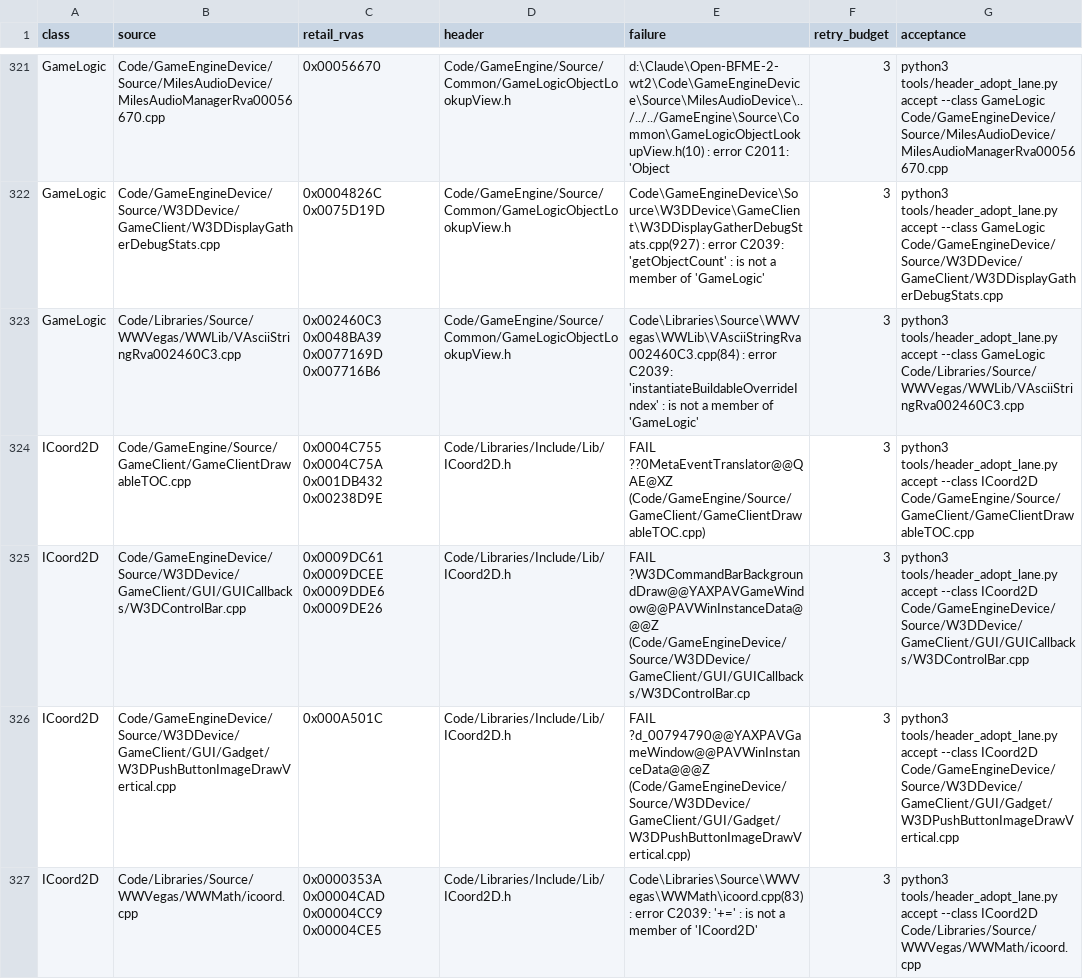
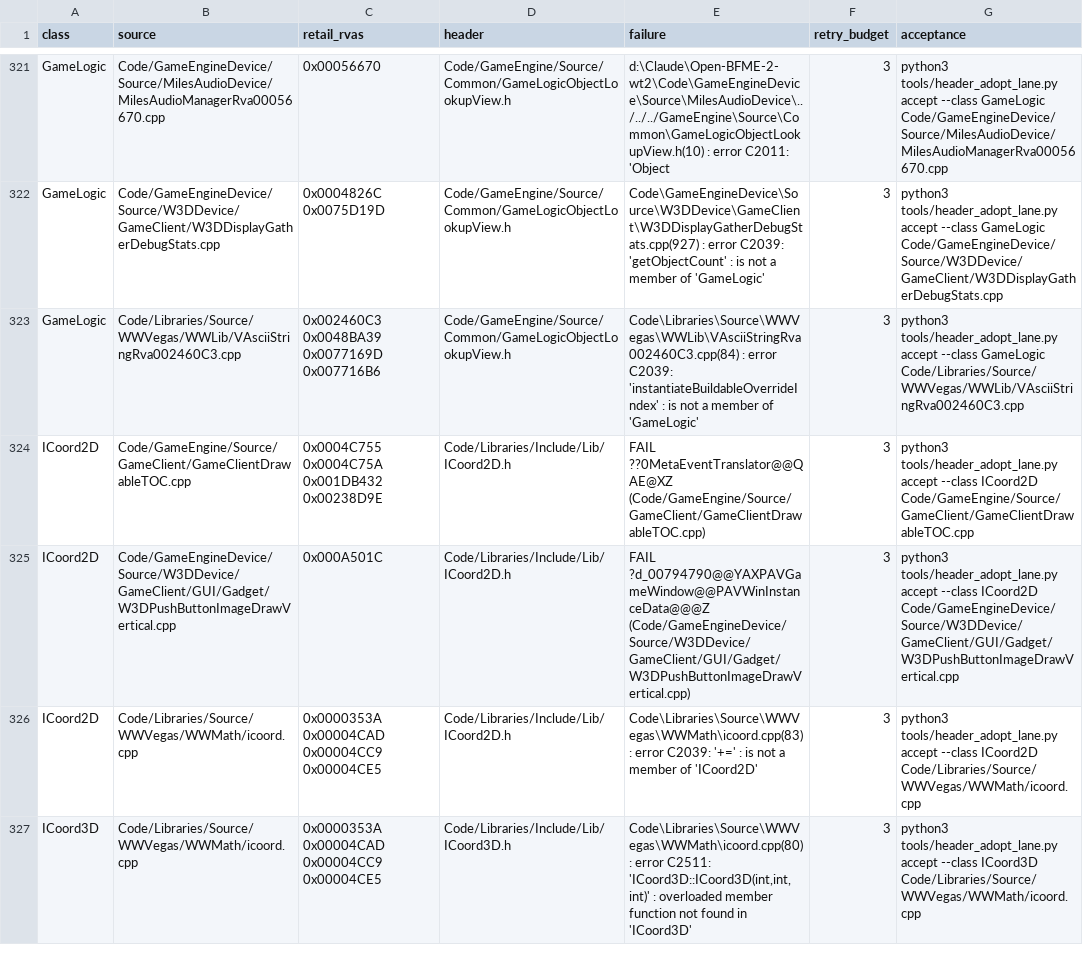
Before and after one commit to McMickey93/Open-BFME-2, a TSV file: reverse/header_queue.tsv, drawn as a sheet; only a part is shown, gaps mark what is left out; the shorter side is filled out with more unchanged rows.

Commit message:
Adopt the coordinate header in control-bar rendering
Verifier-Change: retire one header queue row through normal whole-file header_adopt_lane acceptance.

```diff
--- a/reverse/header_queue.tsv
+++ b/reverse/header_queue.tsv
@@ -324,3 +324,2 @@ GameLogic	Code/Libraries/Source/WWVegas/WWLib/VAsciiStringRva002460C3.cpp	0x0024
 ICoord2D	Code/GameEngine/Source/GameClient/GameClientDrawableTOC.cpp	0x0004C755 0x0004C75A 0x001DB432 0x00238D9E	Code/Libraries/Include/Lib/ICoord2D.h	FAIL ??0MetaEventTranslator@@QAE@XZ (Code/GameEngine/Source/GameClient/GameClientDrawableTOC.cpp)	3	python3 tools/header_adopt_lane.py accept --class ICoord2D Code/GameEngine/Source/GameClient/GameClientDrawableTOC.cpp
-ICoord2D	Code/GameEngineDevice/Source/W3DDevice/GameClient/GUI/GUICallbacks/W3DControlBar.cpp	0x0009DC61 0x0009DCEE 0x0009DDE6 0x0009DE26	Code/Libraries/Include/Lib/ICoord2D.h	FAIL ?W3DCommandBarBackgroundDraw@@YAXPAVGameWindow@@PAVWinInstanceData@@@Z (Code/GameEngineDevice/Source/W3DDevice/GameClient/GUI/GUICallbacks/W3DControlBar.cp	3	python3 tools/header_adopt_lane.py accept --class ICoord2D Code/GameEngineDevice/Source/W3DDevice/GameClient/GUI/GUICallbacks/W3DControlBar.cpp
 ICoord2D	Code/GameEngineDevice/Source/W3DDevice/GameClient/GUI/Gadget/W3DPushButtonImageDrawVertical.cpp	0x000A501C	Code/Libraries/Include/Lib/ICoord2D.h	FAIL ?d_00794790@@YAXPAVGameWindow@@PAVWinInstanceData@@@Z (Code/GameEngineDevice/Source/W3DDevice/GameClient/GUI/Gadget/W3DPushButtonImageDrawVertical.cpp)	3	python3 tools/header_adopt_lane.py accept --class ICoord2D Code/GameEngineDevice/Source/W3DDevice/GameClient/GUI/Gadget/W3DPushButtonImageDrawVertical.cpp
```
Also changed, not shown: 4 other files.
